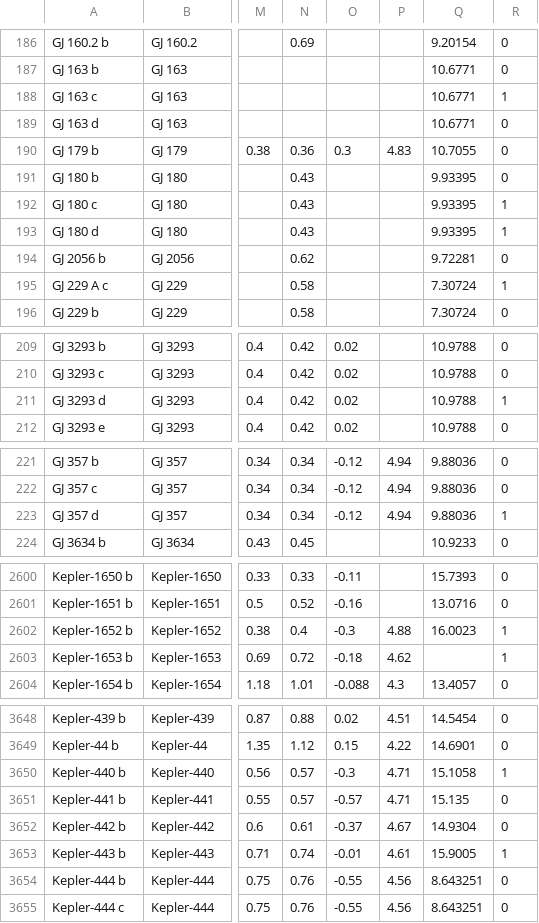
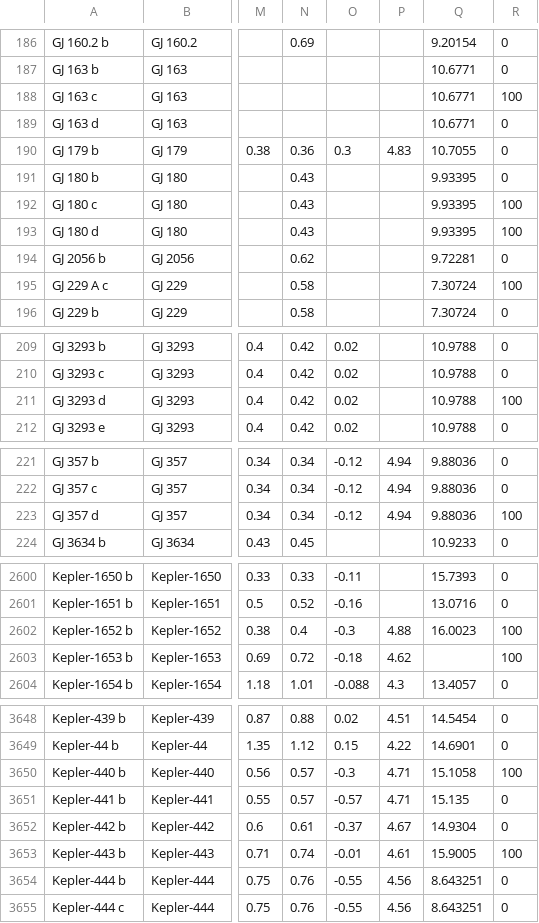
Before and after one commit to akhilesh-varanasi/exoplanet-habitability-identifier, a CSV file: EPA_hb_test.csv, drawn as a sheet; only a part is shown, gaps mark what is left out; the diff covers the shown part only; the diff names each change by its address in the sheet, - before the commit and + after, or states it on an @@ line.

```diff
--- a/EPA_hb_test.csv
+++ b/EPA_hb_test.csv
-R188: 1
+R188: 100
-R192:R193: 1
+R192:R193: 100
-R195: 1
+R195: 100
-R211: 1
+R211: 100
-R223: 1
+R223: 100
-R2602:R2603: 1
+R2602:R2603: 100
-R3650: 1
+R3650: 100
-R3653: 1
+R3653: 100
```
Also changed, not shown: 27 edited cells elsewhere in this file, EPA_ml_ready_test.csv, 3 other files.
